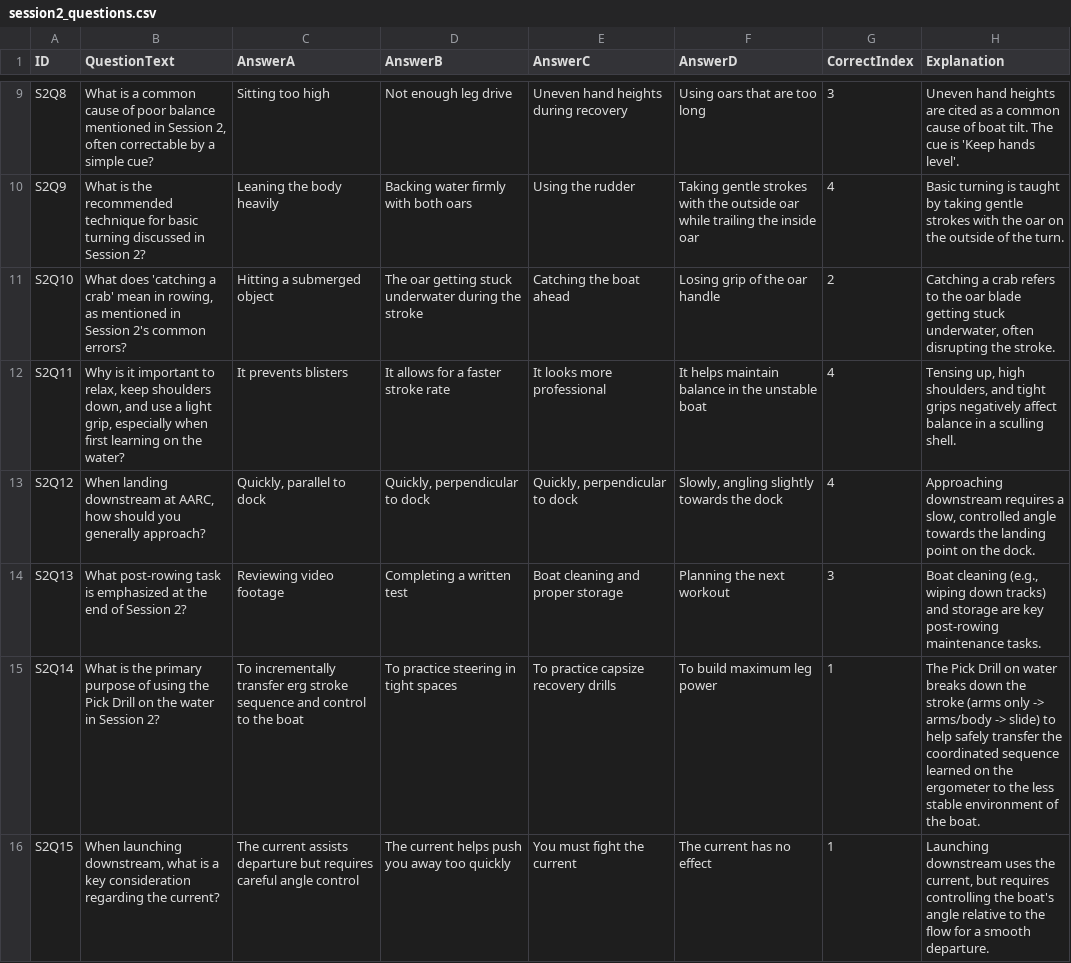
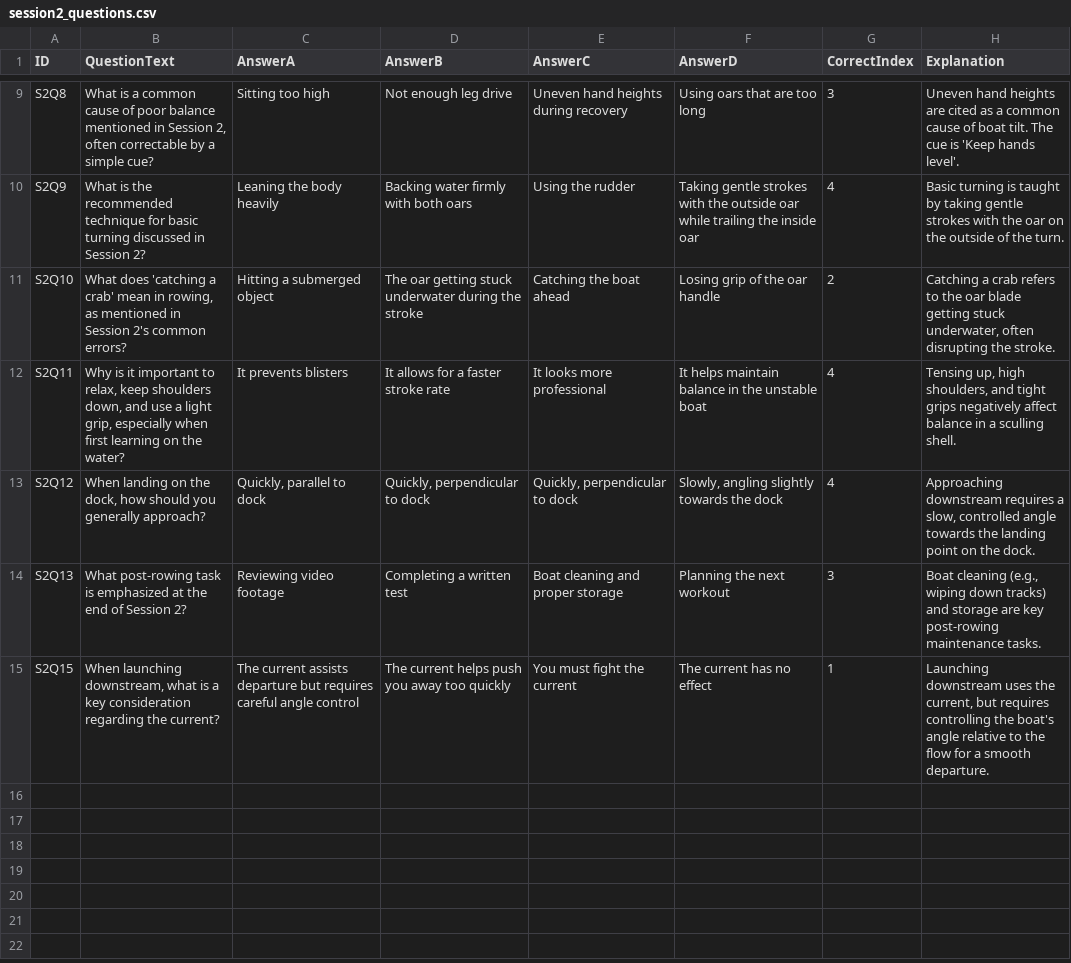
Before and after one commit to ilarsf/aarc_lts, a CSV file: resources/session2_questions.csv, drawn as a sheet; only a part is shown, gaps mark what is left out.

Commit message:
Update session2_questions.csv

```diff
--- a/resources/session2_questions.csv
+++ b/resources/session2_questions.csv
@@ -12,5 +12,4 @@ S2Q10,"What does 'catching a crab' mean in rowing, as mentioned in Session 2's c
 S2Q11,"Why is it important to relax, keep shoulders down, and use a light grip, especially when first learning on the water?",It prevents blisters,It allows for a faster stroke rate,It looks more professional,It helps maintain balance in the unstable boat,4,"Tensing up, high shoulders, and tight grips negatively affect balance in a sculling shell."
-S2Q12,"When landing downstream at AARC, how should you generally approach?","Quickly, parallel to dock","Quickly, perpendicular to dock","Quickly, perpendicular to dock","Slowly, angling slightly towards the dock",4,"Approaching downstream requires a slow, controlled angle towards the landing point on the dock."
+S2Q12,"When landing on the dock, how should you generally approach?","Quickly, parallel to dock","Quickly, perpendicular to dock","Quickly, perpendicular to dock","Slowly, angling slightly towards the dock",4,"Approaching downstream requires a slow, controlled angle towards the landing point on the dock."
 S2Q13,What post-rowing task is emphasized at the end of Session 2?,Reviewing video footage,Completing a written test,Boat cleaning and proper storage,Planning the next workout,3,"Boat cleaning (e.g., wiping down tracks) and storage are key post-rowing maintenance tasks."
-S2Q14,What is the primary purpose of using the Pick Drill on the water in Session 2?,To incrementally transfer erg stroke sequence and control to the boat,To practice steering in tight spaces,To practice capsize recovery drills,To build maximum leg power,1,The Pick Drill on water breaks down the stroke (arms only -> arms/body -> slide) to help safely transfer the coordinated sequence learned on the ergometer to the less stable environment of the boat.
 S2Q15,"When launching downstream, what is a key consideration regarding the current?",The current assists departure but requires careful angle control,The current helps push you away too quickly,You must fight the current,The current has no effect,1,"Launching downstream uses the current, but requires controlling the boat's angle relative to the flow for a smooth departure."
```
